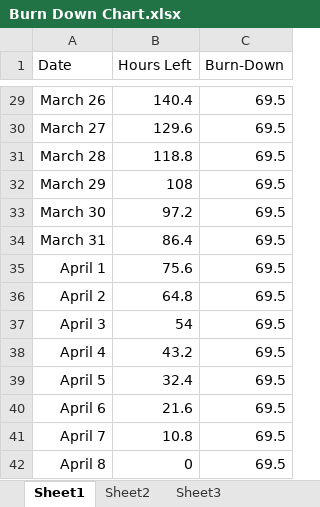
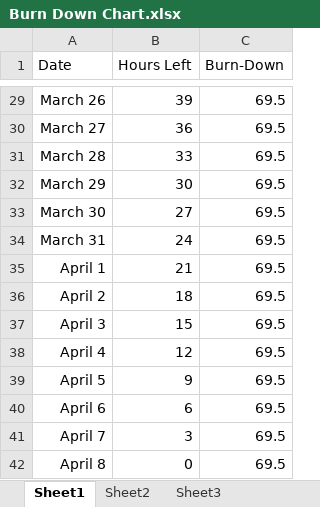
Before and after one commit to JNM-2T17/WEBAPDE-MP, an Excel workbook: Burn Down Chart.xlsx, sheet Sheet1, drawn as a sheet; only a part is shown, gaps mark what is left out; values as stored, in another font and other column widths than the file's, no borders; charts and pictures not drawn; the diff covers the shown part only; the diff names each change by its address in the sheet, - before the commit and + after, or states it on an @@ line.

```diff
--- a/Burn Down Chart.xlsx (sheet Sheet1)
+++ b/Burn Down Chart.xlsx (sheet Sheet1)
-B29 (Hours Left): 140.4
+B29 (Hours Left): 39
-B30 (Hours Left): 129.6
+B30 (Hours Left): 36
-B31 (Hours Left): 118.8
+B31 (Hours Left): 33
-B32 (Hours Left): 108
+B32 (Hours Left): 30
-B33 (Hours Left): 97.2
+B33 (Hours Left): 27
-B34 (Hours Left): 86.4
+B34 (Hours Left): 24
-B35 (Hours Left): 75.6
+B35 (Hours Left): 21
-B36 (Hours Left): 64.8
+B36 (Hours Left): 18
-B37 (Hours Left): 54
+B37 (Hours Left): 15
-B38 (Hours Left): 43.2
+B38 (Hours Left): 12
-B39 (Hours Left): 32.4
+B39 (Hours Left): 9
-B40 (Hours Left): 21.6
+B40 (Hours Left): 6
-B41 (Hours Left): 10.8
+B41 (Hours Left): 3
```
Also changed, not shown: 27 edited cells elsewhere in this sheet, charts or pictures.
